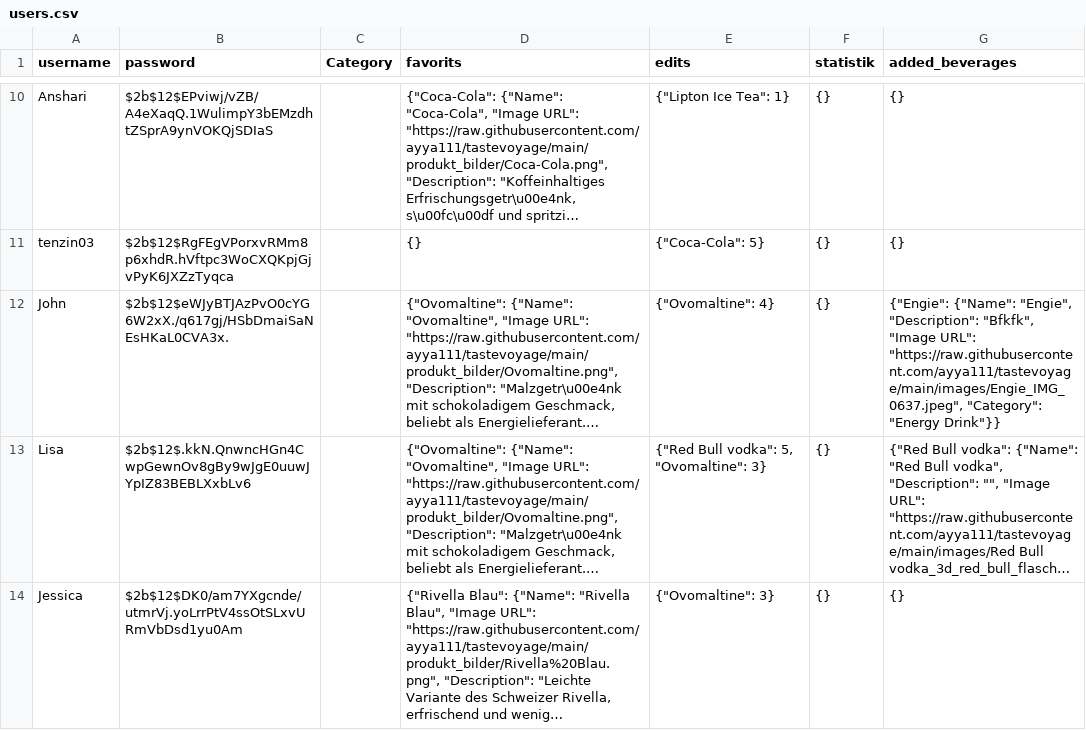
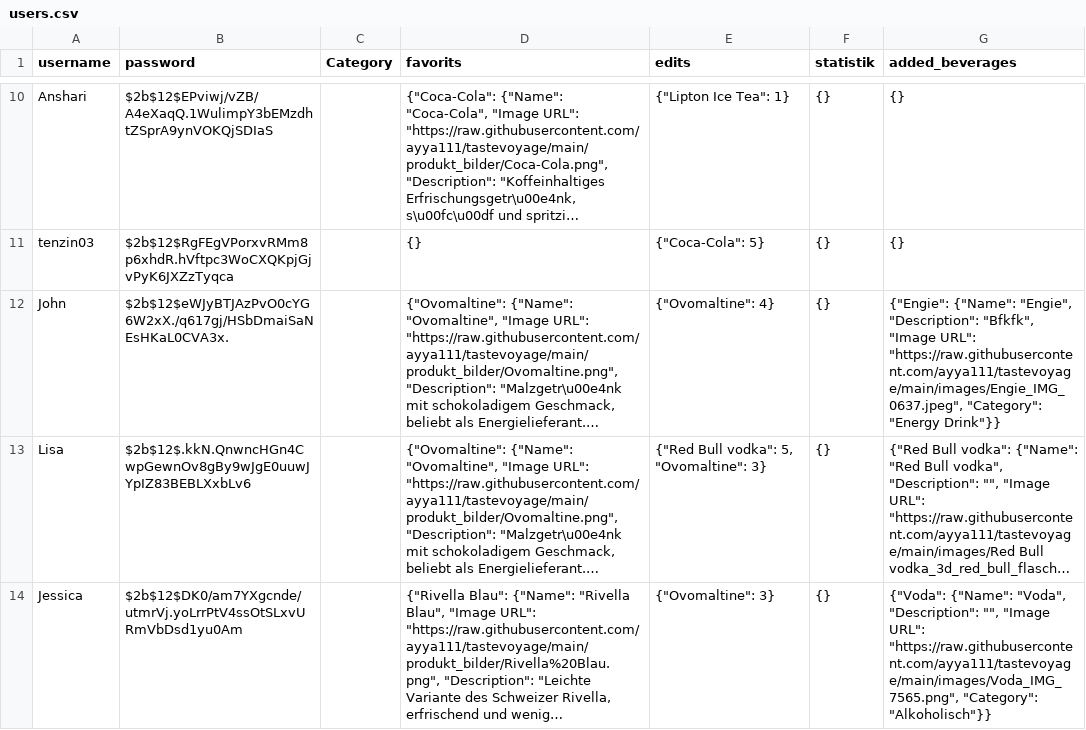
Before and after one commit to ayya111/tastevoyage, a CSV file: users.csv, drawn as a sheet; only a part is shown, gaps mark what is left out; long unchanged cells end in …; the diff names each change by its address in the sheet, - before the commit and + after, or states it on an @@ line.

Commit message:
update file

```diff
--- a/users.csv
+++ b/users.csv
-G14 (added_beverages): {}
+G14 (added_beverages): {"Voda": {"Name": "Voda", "Description": "", "Image URL": "https://raw.githubusercontent.com/ayya111/tastevoyage/main/images/Voda_IMG_7565.png", "Category": "Alkoholisch"}}
```
